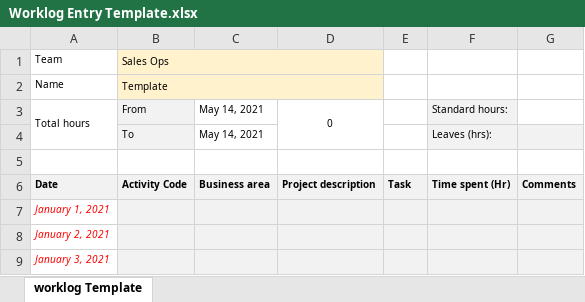
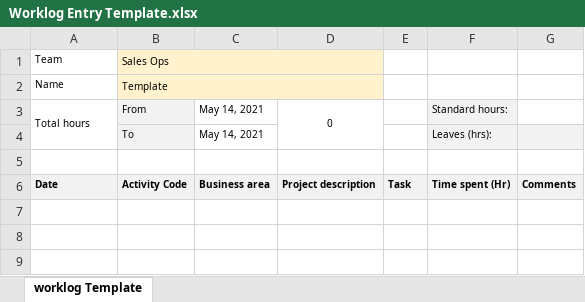
Before and after one commit to rapiinel/jira_worklog_automation, an Excel workbook: Worklog Entry Template.xlsx, sheet worklog Template, drawn as a sheet; values as stored, in another font and other column widths than the file's, no borders; the diff names each change by its address in the sheet, - before the commit and + after, or states it on an @@ line.

Commit message:
Add files via upload

```diff
--- a/Worklog Entry Template.xlsx (sheet worklog Template)
+++ b/Worklog Entry Template.xlsx (sheet worklog Template)
-row 7: January 1, 2021
-row 8: January 2, 2021
-row 9: January 3, 2021
```
